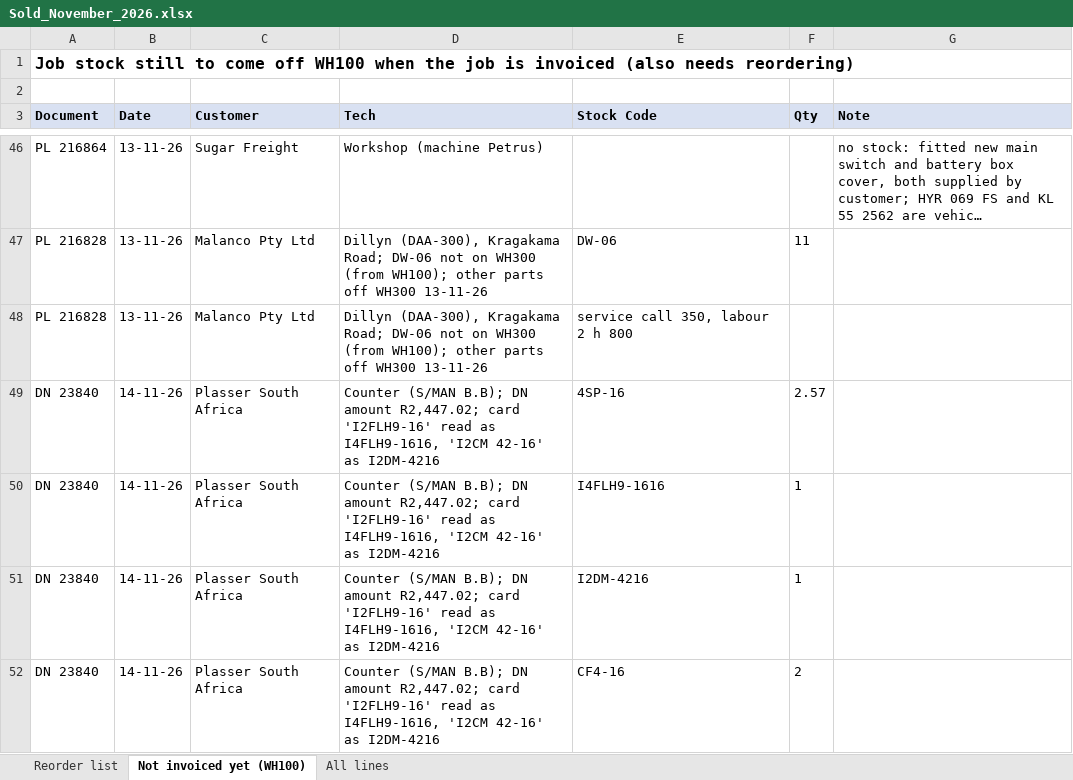
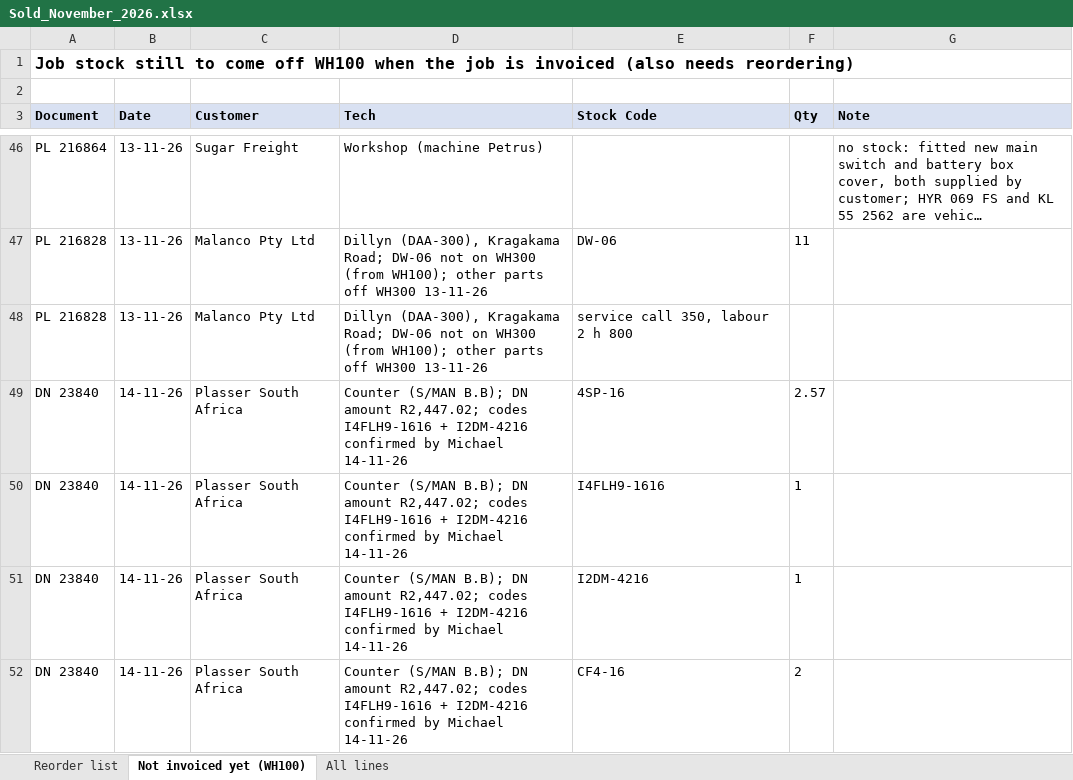
Before and after one commit to MichaelB1300/Pirtek-stock---live, an Excel workbook: Sold_November_2026.xlsx, sheet Not invoiced yet (WH100), drawn as a sheet; only a part is shown, gaps mark what is left out; long unchanged cells end in …; values as stored, in another font and other column widths than the file's, no borders; the diff names each change by its address in the sheet, - before the commit and + after, or states it on an @@ line.

```diff
--- a/Sold_November_2026.xlsx (sheet Not invoiced yet (WH100))
+++ b/Sold_November_2026.xlsx (sheet Not invoiced yet (WH100))
-D49:D52 (Tech): …amount R2,447.02; card 'I2FLH9-16' read as I4FLH9-1616, 'I2CM 42-16' as I2DM-4216
+D49:D52 (Tech): …amount R2,447.02; codes I4FLH9-1616 + I2DM-4216 confirmed by Michael 14-11-26
```
Also changed, not shown: 1 other file.
